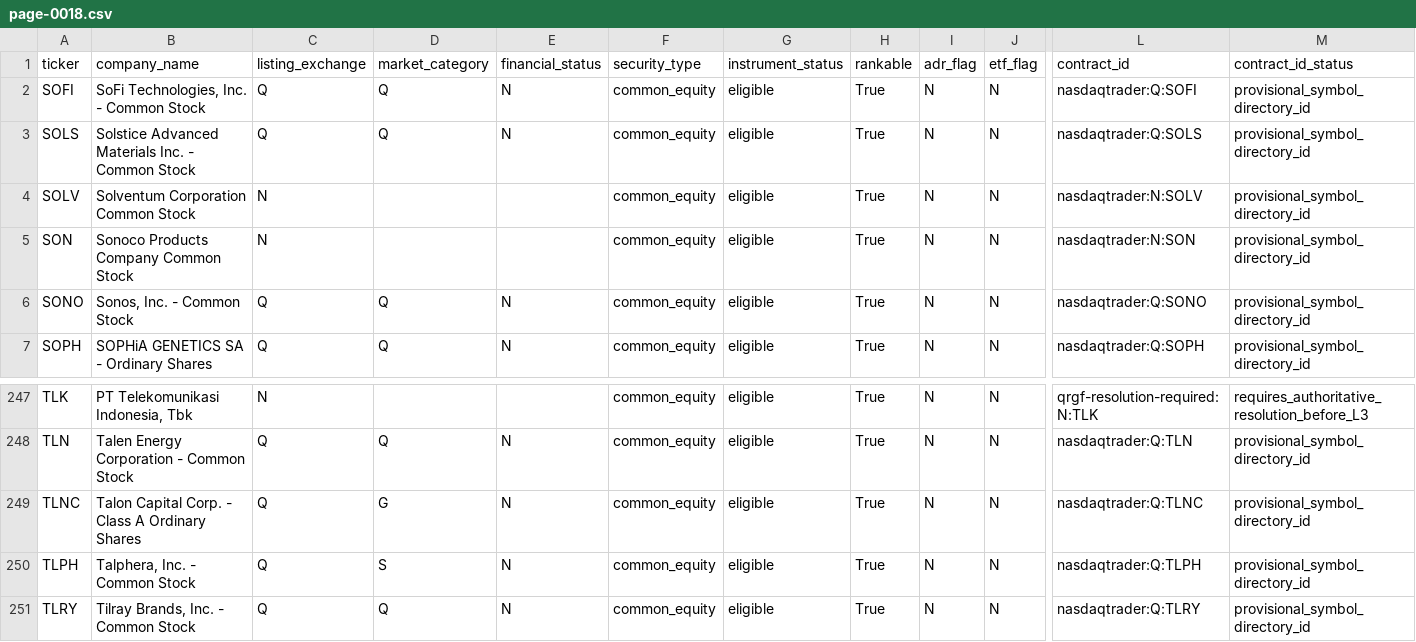
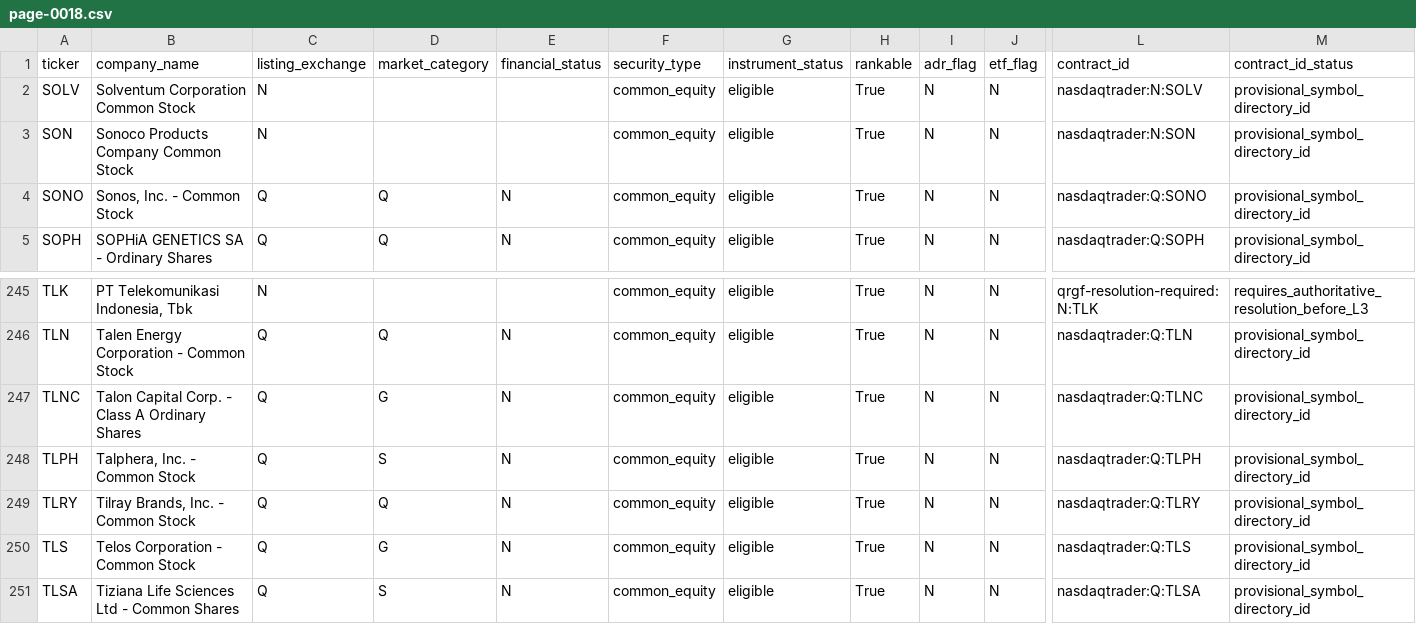
Before and after one commit to chelovekodessa/qrgf-market-data, a CSV file: data/latest/pages/page-0018.csv, drawn as a sheet; only a part is shown, gaps mark what is left out; removed rows and columns are numbered as before the commit, all else as after; rows hold the shown columns only; the diff names each change by its address in the sheet, - before the commit and + after, or states it on an @@ line.

```diff
--- a/data/latest/pages/page-0018.csv
+++ b/data/latest/pages/page-0018.csv
-row 2: SOFI | SoFi Technologies, Inc. - Common Stock | Q | Q | N | common_equity | eligible | True | N | N | nasdaqtrader:Q:SOFI | provisional_symbol_directory_id
-row 3: SOLS | Solstice Advanced Materials Inc. - Common Stock | Q | Q | N | common_equity | eligible | True | N | N | nasdaqtrader:Q:SOLS | provisional_symbol_directory_id
+row 250: TLS | Telos Corporation - Common Stock | Q | G | N | common_equity | eligible | True | N | N | nasdaqtrader:Q:TLS | provisional_symbol_directory_id
+row 251: TLSA | Tiziana Life Sciences Ltd - Common Shares | Q | S | N | common_equity | eligible | True | N | N | nasdaqtrader:Q:TLSA | provisional_symbol_directory_id
```
Also changed, not shown: data/latest/pages/page-0012.csv, data/latest/pages/page-0016.csv, 11 other files.
